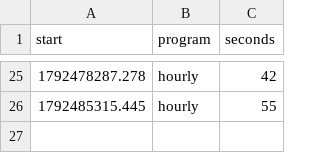
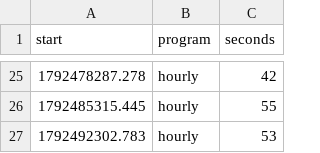
Before and after one commit to trendatrenda/polymarket-scanners, a CSV file: pm_minutes.csv, drawn as a sheet; only a part is shown, gaps mark what is left out.

```diff
--- a/pm_minutes.csv
+++ b/pm_minutes.csv
@@ -26 +26,2 @@ start,program,seconds
 1792485315.445,hourly,55
+1792492302.783,hourly,53
```
Also changed, not shown: pm_mm_fills.csv, pm_mm_log.csv, 3 other files.
